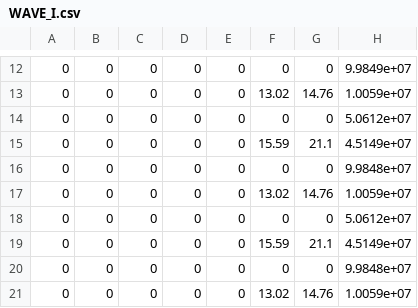
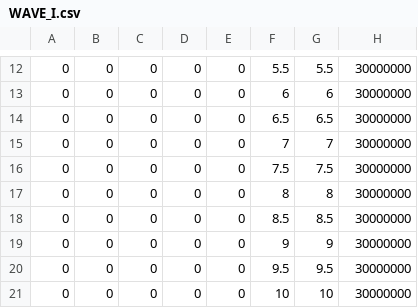
Before and after one commit to einarj03/Hydrone_Code, a CSV file: MATLAB/WAVE_I.csv, drawn as a sheet; only a part is shown, gaps mark what is left out; the diff covers the shown part only.

```diff
--- a/MATLAB/WAVE_I.csv
+++ b/MATLAB/WAVE_I.csv
@@ -12,10 +12,10 @@
-0,0,0,0,0,0,0,9.9849e+07
-0,0,0,0,0,13.02,14.76,1.0059e+07
-0,0,0,0,0,0,0,5.0612e+07
-0,0,0,0,0,15.59,21.1,4.5149e+07
-0,0,0,0,0,0,0,9.9848e+07
-0,0,0,0,0,13.02,14.76,1.0059e+07
-0,0,0,0,0,0,0,5.0612e+07
-0,0,0,0,0,15.59,21.1,4.5149e+07
-0,0,0,0,0,0,0,9.9848e+07
-0,0,0,0,0,13.02,14.76,1.0059e+07
+0,0,0,0,0,5.5,5.5,30000000
+0,0,0,0,0,6,6,30000000
+0,0,0,0,0,6.5,6.5,30000000
+0,0,0,0,0,7,7,30000000
+0,0,0,0,0,7.5,7.5,30000000
+0,0,0,0,0,8,8,30000000
+0,0,0,0,0,8.5,8.5,30000000
+0,0,0,0,0,9,9,30000000
+0,0,0,0,0,9.5,9.5,30000000
+0,0,0,0,0,10,10,30000000
```
Also changed, not shown: 122 edited cells elsewhere in this file, 7 other files.
